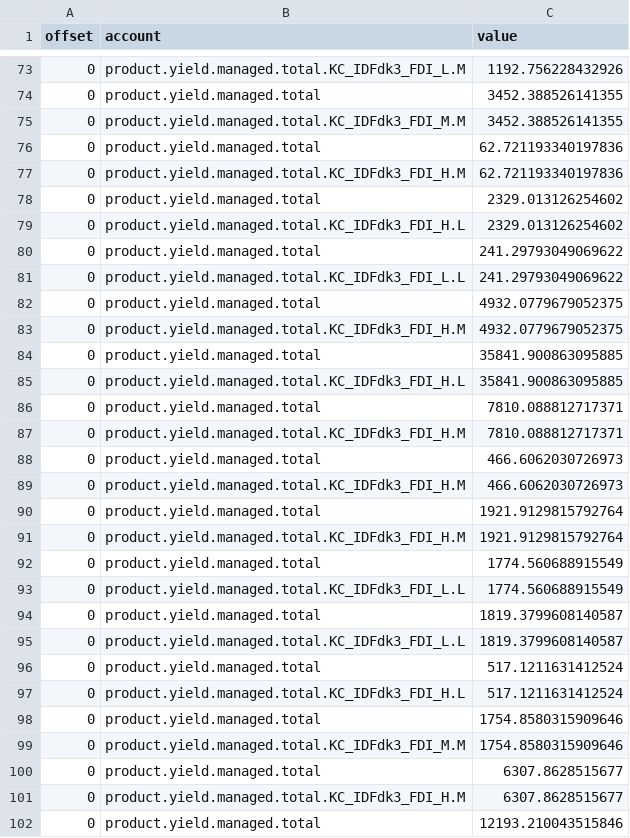
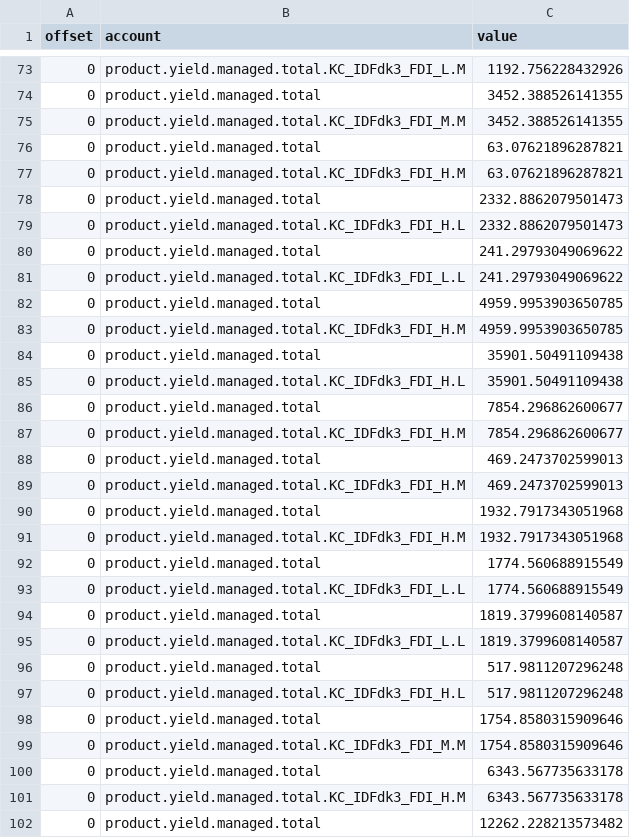
Before and after one commit to UBC-FRESH/femic-afrf-knifecreek-instance, a CSV file: ws4/evidence/kc_au_stages/scenario_reports/selection_gwm_legal/product_values.csv, drawn as a sheet; only a part is shown, gaps mark what is left out; the diff covers the shown part only.

```diff
--- a/ws4/evidence/kc_au_stages/scenario_reports/selection_gwm_legal/product_values.csv
+++ b/ws4/evidence/kc_au_stages/scenario_reports/selection_gwm_legal/product_values.csv
@@ -75,18 +75,18 @@ offset,account,value
 0,product.yield.managed.total.KC_IDFdk3_FDI_M.M,3452.388526141355
-0,product.yield.managed.total,62.721193340197836
-0,product.yield.managed.total.KC_IDFdk3_FDI_H.M,62.721193340197836
-0,product.yield.managed.total,2329.013126254602
-0,product.yield.managed.total.KC_IDFdk3_FDI_H.L,2329.013126254602
+0,product.yield.managed.total,63.07621896287821
+0,product.yield.managed.total.KC_IDFdk3_FDI_H.M,63.07621896287821
+0,product.yield.managed.total,2332.8862079501473
+0,product.yield.managed.total.KC_IDFdk3_FDI_H.L,2332.8862079501473
 0,product.yield.managed.total,241.29793049069622
 0,product.yield.managed.total.KC_IDFdk3_FDI_L.L,241.29793049069622
-0,product.yield.managed.total,4932.0779679052375
-0,product.yield.managed.total.KC_IDFdk3_FDI_H.M,4932.0779679052375
-0,product.yield.managed.total,35841.900863095885
-0,product.yield.managed.total.KC_IDFdk3_FDI_H.L,35841.900863095885
-0,product.yield.managed.total,7810.088812717371
-0,product.yield.managed.total.KC_IDFdk3_FDI_H.M,7810.088812717371
-0,product.yield.managed.total,466.6062030726973
-0,product.yield.managed.total.KC_IDFdk3_FDI_H.M,466.6062030726973
-0,product.yield.managed.total,1921.9129815792764
-0,product.yield.managed.total.KC_IDFdk3_FDI_H.M,1921.9129815792764
+0,product.yield.managed.total,4959.9953903650785
+0,product.yield.managed.total.KC_IDFdk3_FDI_H.M,4959.9953903650785
+0,product.yield.managed.total,35901.50491109438
+0,product.yield.managed.total.KC_IDFdk3_FDI_H.L,35901.50491109438
+0,product.yield.managed.total,7854.296862600677
+0,product.yield.managed.total.KC_IDFdk3_FDI_H.M,7854.296862600677
+0,product.yield.managed.total,469.2473702599013
+0,product.yield.managed.total.KC_IDFdk3_FDI_H.M,469.2473702599013
+0,product.yield.managed.total,1932.7917343051968
+0,product.yield.managed.total.KC_IDFdk3_FDI_H.M,1932.7917343051968
 0,product.yield.managed.total,1774.560688915549
@@ -95,8 +95,8 @@ offset,account,value
 0,product.yield.managed.total.KC_IDFdk3_FDI_L.L,1819.3799608140587
-0,product.yield.managed.total,517.1211631412524
-0,product.yield.managed.total.KC_IDFdk3_FDI_H.L,517.1211631412524
+0,product.yield.managed.total,517.9811207296248
+0,product.yield.managed.total.KC_IDFdk3_FDI_H.L,517.9811207296248
 0,product.yield.managed.total,1754.8580315909646
 0,product.yield.managed.total.KC_IDFdk3_FDI_M.M,1754.8580315909646
-0,product.yield.managed.total,6307.8628515677
-0,product.yield.managed.total.KC_IDFdk3_FDI_H.M,6307.8628515677
-0,product.yield.managed.total,12193.210043515846
+0,product.yield.managed.total,6343.567735633178
+0,product.yield.managed.total.KC_IDFdk3_FDI_H.M,6343.567735633178
+0,product.yield.managed.total,12262.228213573482
```
Also changed, not shown: 85 edited cells elsewhere in this file, data/psp/kc_au_200y/kc_au_multientry_low_200y.csv, data/psp/kc_au_200y/kc_au_multientry_moderate_200y.csv, 22 other files.
